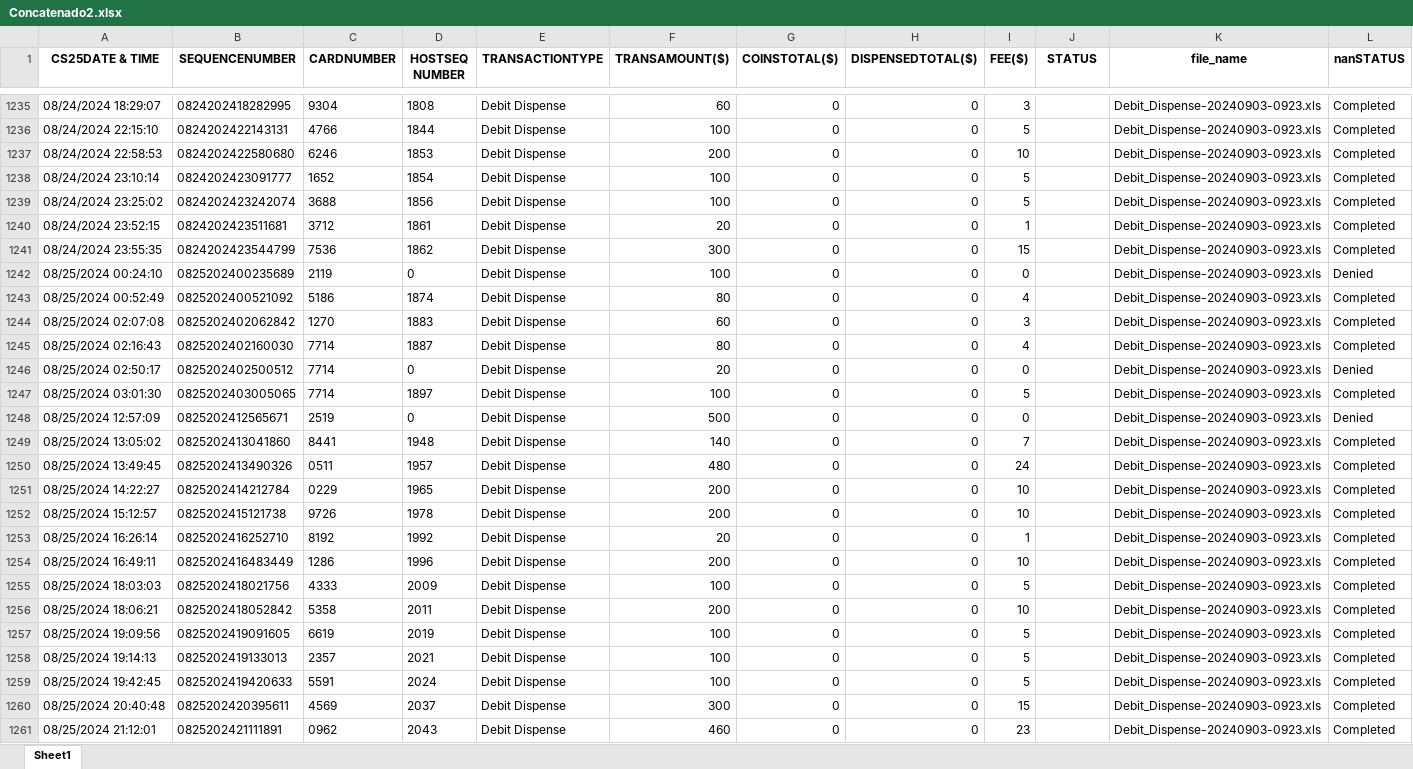
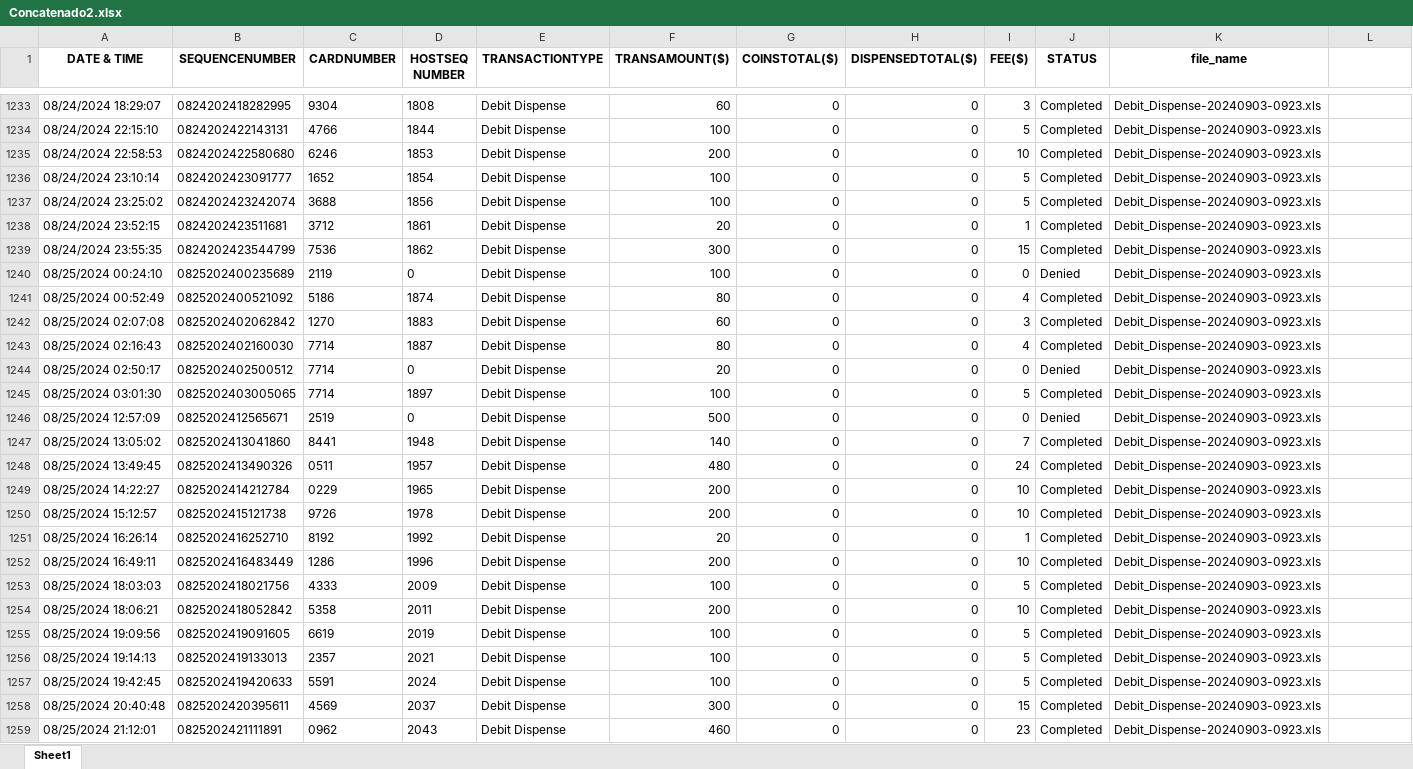
Before and after one commit to pacostas0102/ETLProyect, an Excel workbook: ArchivosSalida/Concatenado2.xlsx, sheet Sheet1, drawn as a sheet; only a part is shown, gaps mark what is left out; values as stored, in another font and other column widths than the file's, no borders; addresses are those after the commit; the diff covers the shown part only; the diff names each change by its address in the sheet, - before the commit and + after, or states it on an @@ line.

Commit message:
4 Card Reports Unified with DateTime column edition and no totals added

```diff
--- a/ArchivosSalida/Concatenado2.xlsx (sheet Sheet1)
+++ b/ArchivosSalida/Concatenado2.xlsx (sheet Sheet1)
-A1: CS25DATE & TIME
+A1: DATE & TIME
-L1: nanSTATUS
+L1: (empty)
-J1233:J1239 (STATUS): (empty)
+J1233:J1239 (STATUS): Completed
-L1233:L1239: Completed
+L1233:L1239: (empty)
-J1240 (STATUS): (empty)
+J1240 (STATUS): Denied
-L1240: Denied
+L1240: (empty)
-J1241:J1243 (STATUS): (empty)
+J1241:J1243 (STATUS): Completed
-L1241:L1243: Completed
+L1241:L1243: (empty)
-J1244 (STATUS): (empty)
+J1244 (STATUS): Denied
-L1244: Denied
+L1244: (empty)
-J1245 (STATUS): (empty)
+J1245 (STATUS): Completed
-L1245: Completed
+L1245: (empty)
-J1246 (STATUS): (empty)
+J1246 (STATUS): Denied
-L1246: Denied
+L1246: (empty)
-J1247:J1259 (STATUS): (empty)
+J1247:J1259 (STATUS): Completed
-L1247:L1259: Completed
+L1247:L1259: (empty)
```
Also changed, not shown: 4 removed rows and 254 edited cells elsewhere in this sheet, 1 other file.
